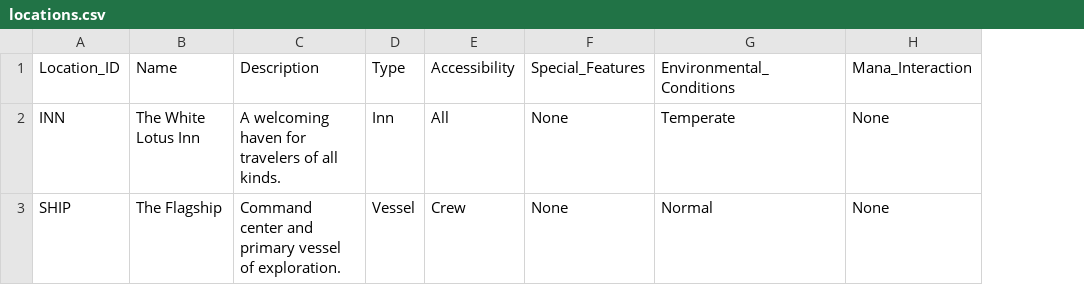
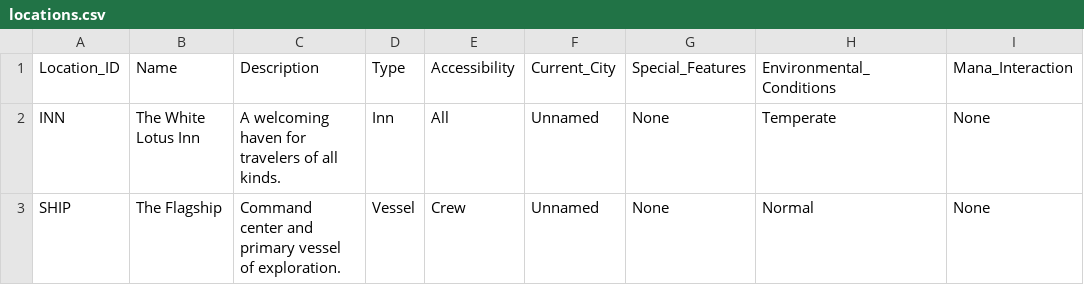
Before and after one commit to inkedYogi/EndpointPortal, a CSV file: Mage/Tome/locations.csv, drawn as a sheet; the diff names each change by its address in the sheet, - before the commit and + after, or states it on an @@ line.

Commit message:
Update locations.csv

```diff
--- a/Mage/Tome/locations.csv
+++ b/Mage/Tome/locations.csv
+column F, rows 1-3: Current_City | Unnamed | Unnamed
```
